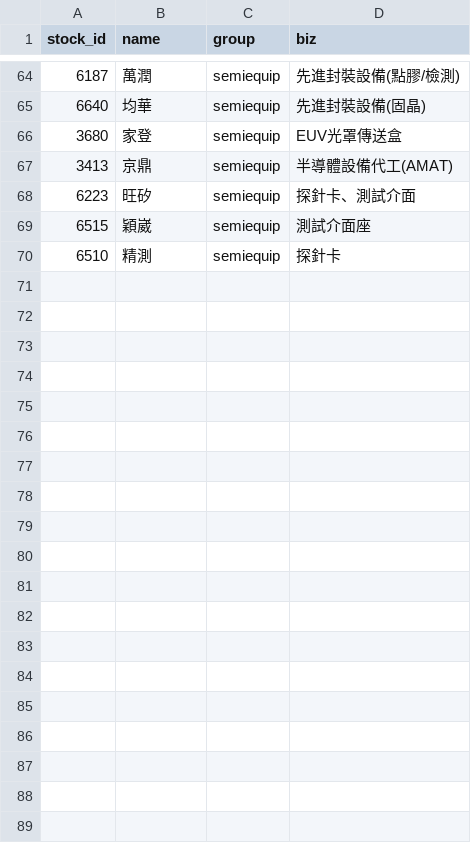
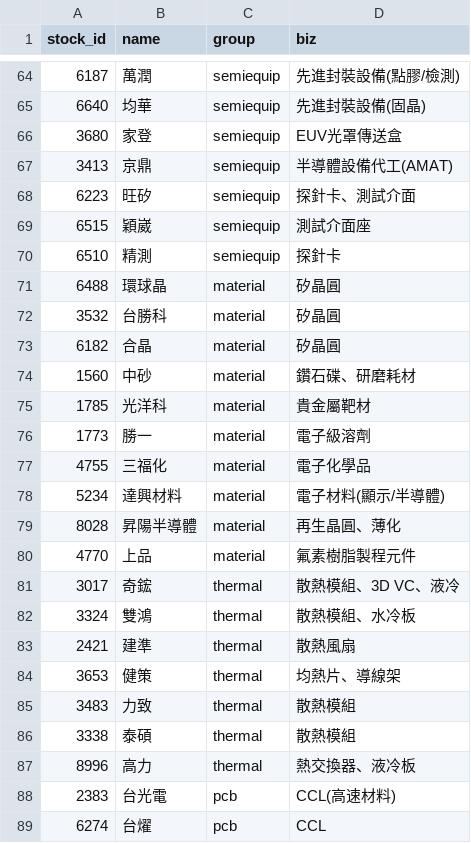
Before and after one commit to DennisLiuCk/strong-weak-scanner, a CSV file: config/universe.csv, drawn as a sheet; only a part is shown, gaps mark what is left out; the diff covers the shown part only.

```diff
--- a/config/universe.csv
+++ b/config/universe.csv
@@ -70 +70,20 @@ stock_id,name,group,biz
 6510,精測,semiequip,探針卡
+6488,環球晶,material,矽晶圓
+3532,台勝科,material,矽晶圓
+6182,合晶,material,矽晶圓
+1560,中砂,material,鑽石碟、研磨耗材
+1785,光洋科,material,貴金屬靶材
+1773,勝一,material,電子級溶劑
+4755,三福化,material,電子化學品
+5234,達興材料,material,電子材料(顯示/半導體)
+8028,昇陽半導體,material,再生晶圓、薄化
+4770,上品,material,氟素樹脂製程元件
+3017,奇鋐,thermal,散熱模組、3D VC、液冷
+3324,雙鴻,thermal,散熱模組、水冷板
+2421,建準,thermal,散熱風扇
+3653,健策,thermal,均熱片、導線架
+3483,力致,thermal,散熱模組
+3338,泰碩,thermal,散熱模組
+8996,高力,thermal,熱交換器、液冷板
+2383,台光電,pcb,CCL(高速材料)
+6274,台燿,pcb,CCL
```
Also changed, not shown: 10 added rows elsewhere in this file, config/candidates.csv, config/groups.csv, 8 other files.
